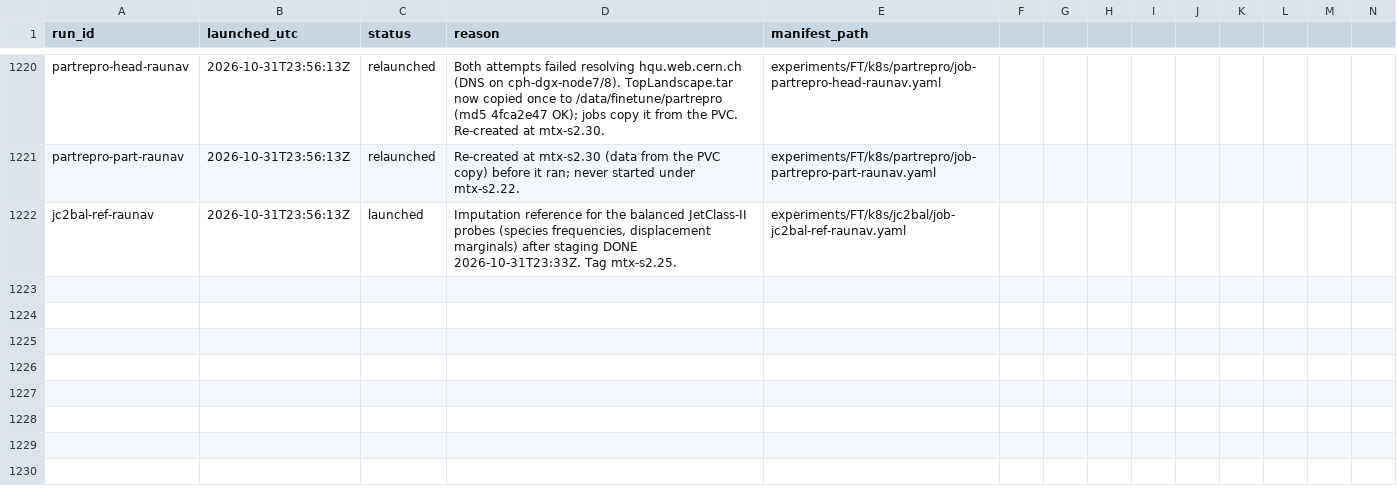
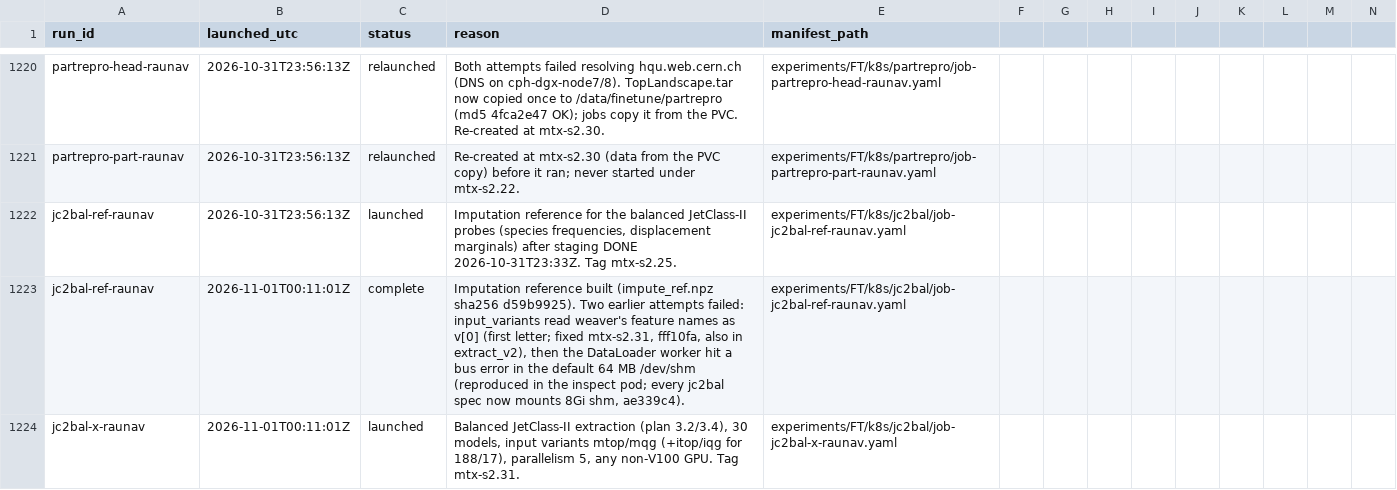
Before and after one commit to raunavm/transferlearningsophon, a CSV file: experiments/RUNS.csv, drawn as a sheet; only a part is shown, gaps mark what is left out; rows hold the shown columns only; the diff names each change by its address in the sheet, - before the commit and + after, or states it on an @@ line.

Commit message:
ledger rows

```diff
--- a/experiments/RUNS.csv
+++ b/experiments/RUNS.csv
+row 1223: jc2bal-ref-raunav | 2026-11-01T00:11:01Z | complete | Imputation reference built (impute_ref.npz sha256 d59b9925). Two earlier attempts failed: input_variants read weaver's feature names as v[0] (first letter; fixed mtx-s2.31, fff10fa, also in extract_v2), then the DataLoader worker hit a bus error in the default 64 MB /dev/shm (reproduced in the inspect pod; every jc2bal spec now mounts 8Gi shm, ae339c4). | experiments/FT/k8s/jc2bal/job-jc2bal-ref-raunav.yaml
+row 1224: jc2bal-x-raunav | 2026-11-01T00:11:01Z | launched | Balanced JetClass-II extraction (plan 3.2/3.4), 30 models, input variants mtop/mqg (+itop/iqg for 188/17), parallelism 5, any non-V100 GPU. Tag mtx-s2.31. | experiments/FT/k8s/jc2bal/job-jc2bal-x-raunav.yaml
```
